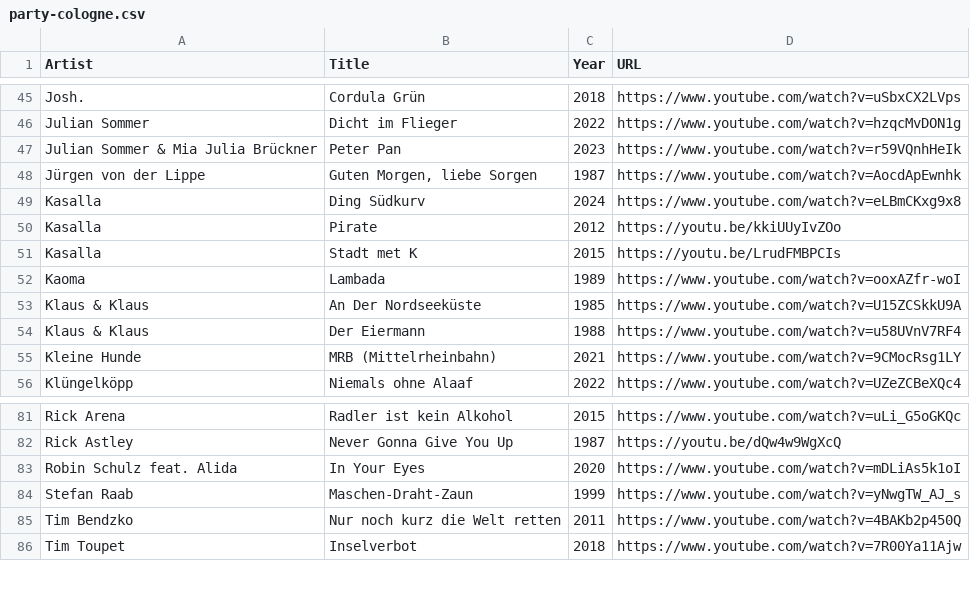
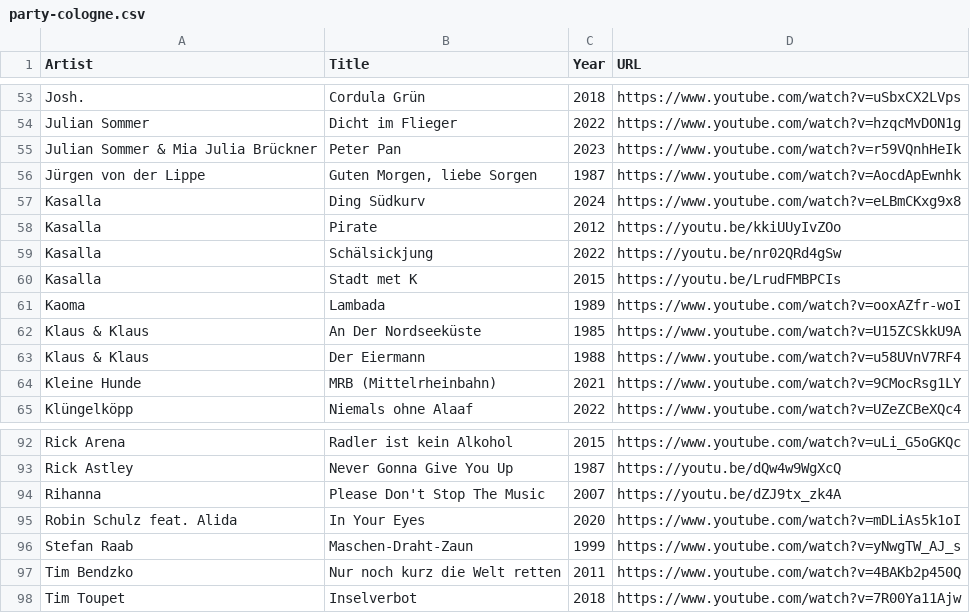
Before and after one commit to Daniel31415/songseeker-card-generator, a CSV file: data/party-cologne.csv, drawn as a sheet; only a part is shown, gaps mark what is left out; the diff covers the shown part only.

```diff
--- a/data/party-cologne.csv
+++ b/data/party-cologne.csv
@@ -50,2 +58,3 @@ Kasalla,Ding Südkurv,2024,https://www.youtube.com/watch?v=eLBmCKxg9x8
 Kasalla,Pirate,2012,https://youtu.be/kkiUUyIvZOo
+Kasalla,Schälsickjung,2022,https://youtu.be/nr02QRd4gSw
 Kasalla,Stadt met K,2015,https://youtu.be/LrudFMBPCIs
@@ -82,2 +93,3 @@ Rick Arena,Radler ist kein Alkohol,2015,https://www.youtube.com/watch?v=uLi_G5oG
 Rick Astley,Never Gonna Give You Up,1987,https://youtu.be/dQw4w9WgXcQ
+Rihanna,Please Don't Stop The Music,2007,https://youtu.be/dZJ9tx_zk4A
 Robin Schulz feat. Alida,In Your Eyes,2020,https://www.youtube.com/watch?v=mDLiAs5k1oI
```
Also changed, not shown: 15 added rows and 1 moved row elsewhere in this file, 1 other file.
